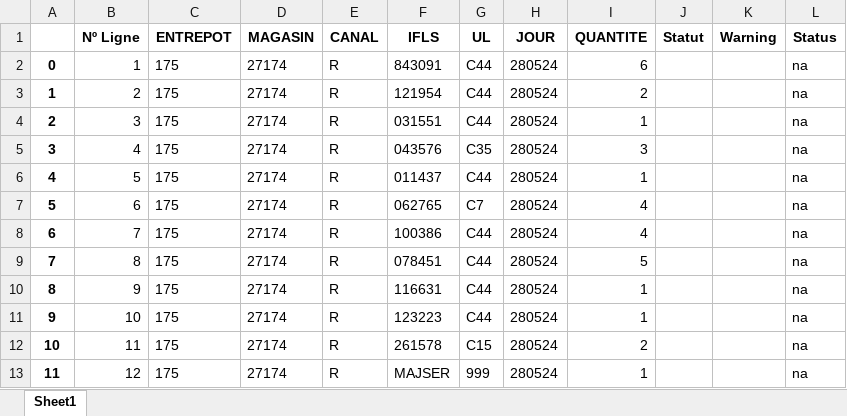
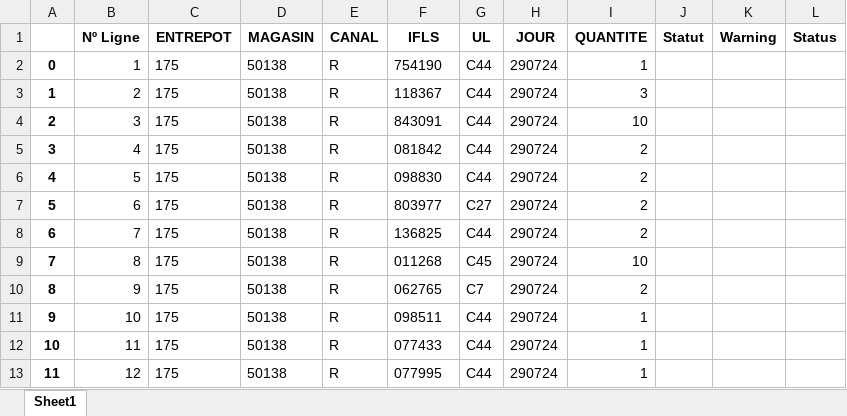
Before and after one commit to Nocimaa/eurofel_tools, an Excel workbook: src/Rapport Magasin.xlsx, sheet Sheet1, drawn as a sheet; only a part is shown; values as stored, in another font and other column widths than the file's, no borders; the diff covers the shown part only; the diff names each change by its address in the sheet, - before the commit and + after, or states it on an @@ line.

```diff
--- a/src/Rapport Magasin.xlsx (sheet Sheet1)
+++ b/src/Rapport Magasin.xlsx (sheet Sheet1)
-D2:D13 (MAGASIN): 27174
+D2:D13 (MAGASIN): 50138
-F2 (IFLS): 843091
+F2 (IFLS): 754190
-H2:H13 (JOUR): 280524
+H2:H13 (JOUR): 290724
-I2 (QUANTITE): 6
+I2 (QUANTITE): 1
-L2:L13 (Status): na
+L2:L13 (Status): (empty)
-F3 (IFLS): 121954
+F3 (IFLS): 118367
-I3 (QUANTITE): 2
+I3 (QUANTITE): 3
-F4 (IFLS): 031551
+F4 (IFLS): 843091
-I4 (QUANTITE): 1
+I4 (QUANTITE): 10
-F5 (IFLS): 043576
+F5 (IFLS): 081842
-G5 (UL): C35
+G5 (UL): C44
-I5 (QUANTITE): 3
+I5 (QUANTITE): 2
-F6 (IFLS): 011437
+F6 (IFLS): 098830
-I6 (QUANTITE): 1
+I6 (QUANTITE): 2
-F7 (IFLS): 062765
+F7 (IFLS): 803977
-G7 (UL): C7
+G7 (UL): C27
-I7:I8 (QUANTITE): 4
+I7:I8 (QUANTITE): 2
-F8 (IFLS): 100386
+F8 (IFLS): 136825
-F9 (IFLS): 078451
+F9 (IFLS): 011268
-G9 (UL): C44
+G9 (UL): C45
-I9 (QUANTITE): 5
+I9 (QUANTITE): 10
-F10 (IFLS): 116631
+F10 (IFLS): 062765
-G10 (UL): C44
+G10 (UL): C7
-I10 (QUANTITE): 1
+I10 (QUANTITE): 2
-F11 (IFLS): 123223
+F11 (IFLS): 098511
-F12 (IFLS): 261578
+F12 (IFLS): 077433
-G12 (UL): C15
+G12 (UL): C44
-I12 (QUANTITE): 2
+I12 (QUANTITE): 1
-F13 (IFLS): MAJSER
+F13 (IFLS): 077995
-G13 (UL): 999
+G13 (UL): C44
```
Also changed, not shown: 33 removed rows and 166 edited cells elsewhere in this sheet, src/Rapport Fournisseur_0.xlsx, src/Rapport Fournisseur_1.xlsx, 5 other files.
